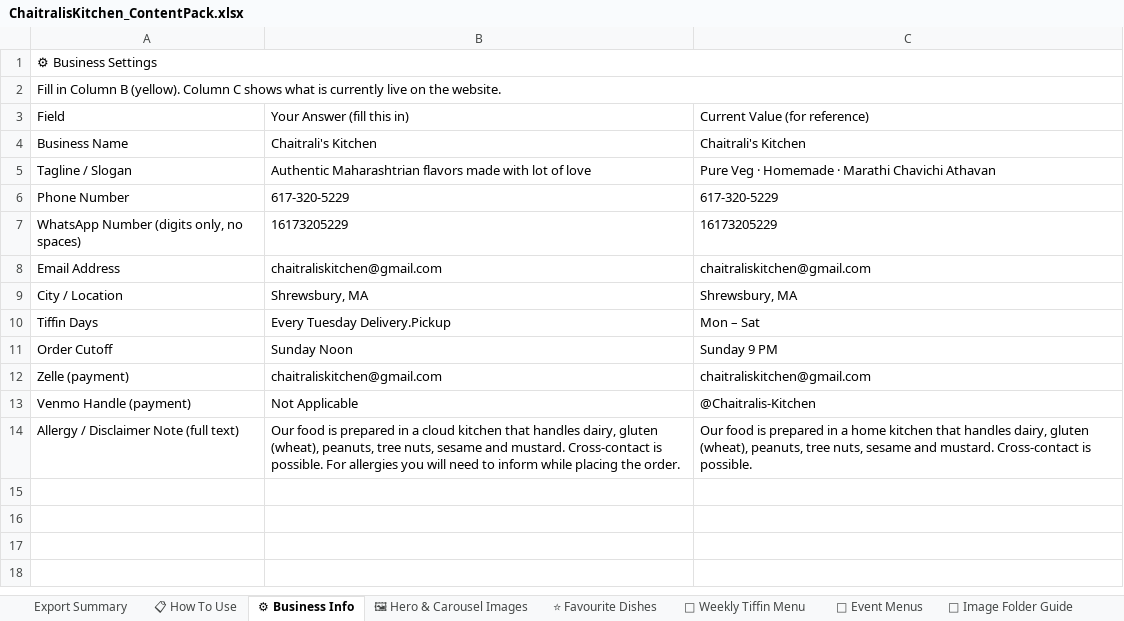
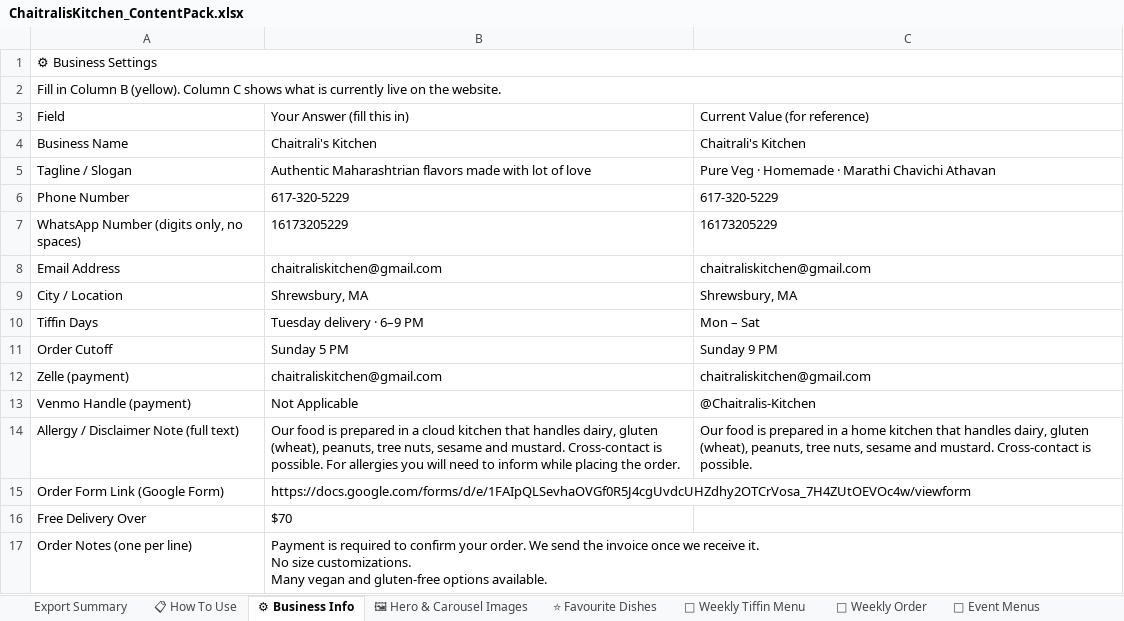
Before and after one commit to chaitraliskitchenweb-cmd/chaitralis-kitchen, an Excel workbook: data/ChaitralisKitchen_ContentPack.xlsx, sheet ⚙ Business Info, drawn as a sheet; values as stored, in another font and other column widths than the file's, no borders; ↵ is a line break in a cell; the diff names each change by its address in the sheet, - before the commit and + after, or states it on an @@ line.

```diff
--- a/data/ChaitralisKitchen_ContentPack.xlsx (sheet ⚙ Business Info)
+++ b/data/ChaitralisKitchen_ContentPack.xlsx (sheet ⚙ Business Info)
+sheet tab: 🛒 Weekly Order
-B10: Every Tuesday Delivery.Pickup
+B10: Tuesday delivery · 6–9 PM
-B11: Sunday Noon
+B11: Sunday 5 PM
+row 15: Order Form Link (Google Form) | https://docs.google.com/forms/d/e/1FAIpQLSevhaOVGf0R5J4cgUvdcUHZdhy2OTCrVosa_7H4ZUtOEVOc4w/viewform
+row 16: Free Delivery Over | $70
+row 17: Order Notes (one per line) | Payment is required to confirm your order. We send the invoice once we receive it. ↵ No size customizations. ↵ Many vegan and gluten-free options available.
```
Also changed, not shown: sheet 📅 Weekly Tiffin Menu, 7 other files.
